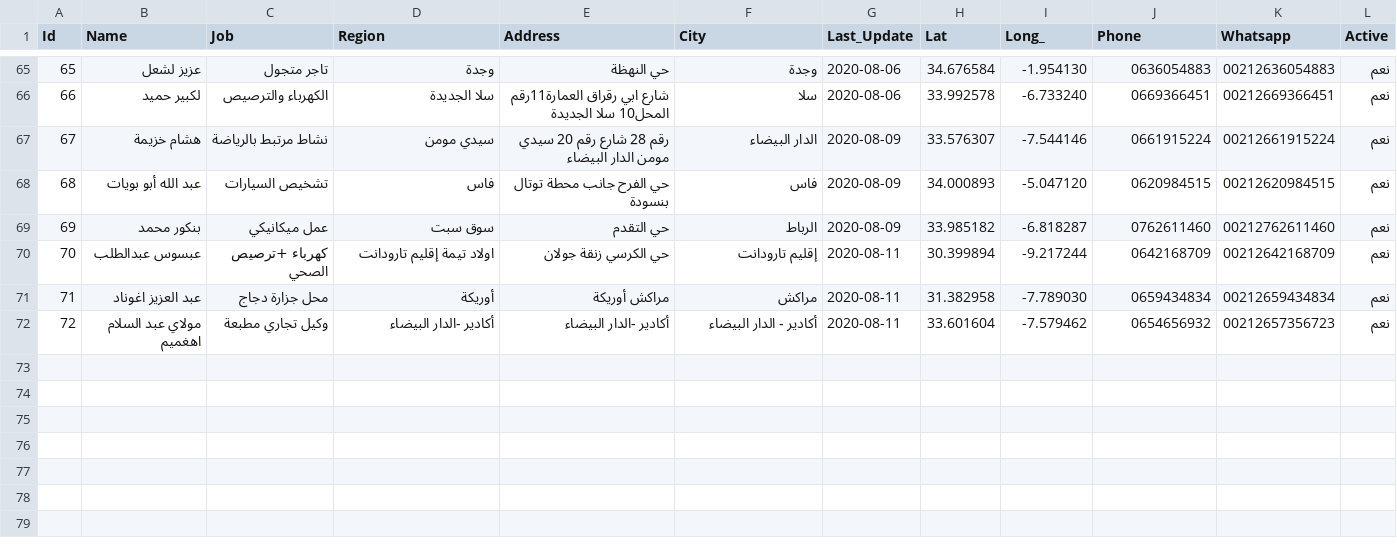
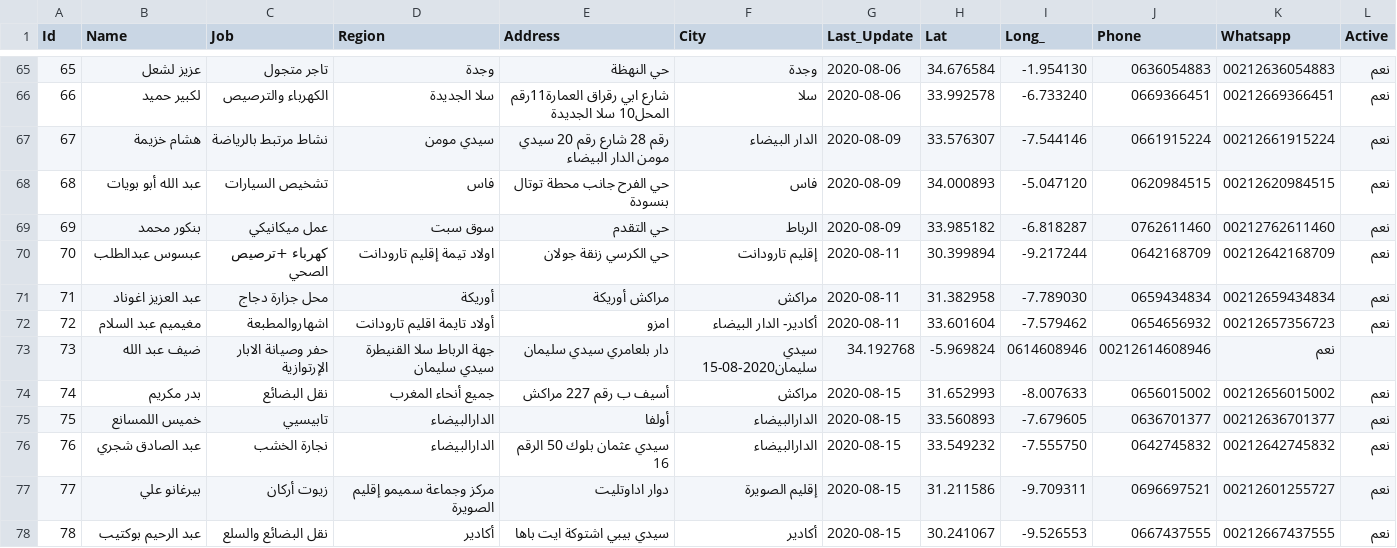
Before and after one commit to intCount/ae, a CSV file: 06-04-2020.csv, drawn as a sheet; only a part is shown, gaps mark what is left out.

Commit message:
Update August-15

```diff
--- a/06-04-2020.csv
+++ b/06-04-2020.csv
@@ -71,2 +71,8 @@ Id,Name,Job,Region,Address,City,Last_Update,Lat,Long_,Phone,Whatsapp,Active
 71,عبد العزيز اغوناد,محل جزارة دجاج,أوريكة,"مراكش أوريكة", مراكش,2020-08-11, 31.382958, -7.789030,"0659434834", 00212659434834, نعم
-72,مولاي عبد السلام اهغميم,وكيل تجاري مطبعة,أكادير -الدار البيضاء,"أكادير -الدار البيضاء",أكادير - الدار البيضاء,2020-08-11, 33.601604, -7.579462,"0654656932",00212657356723, نعم
+72,مغيميم عبد السلام,اشهاروالمطبعة,أولاد تايمة اقليم تارودانت,"امزو",أكادير- الدار البيضاء,2020-08-11, 33.601604, -7.579462,"0654656932",00212657356723, نعم
+73,ضيف عبد الله,حفر وصيانة الابار الإرتوازية,جهة الرباط سلا القنيطرة سيدي سليمان,"دار بلعامري سيدي سليمان",سيدي سليمان2020-08-15, 34.192768, -5.969824,"0614608946", 00212614608946, نعم
+74,بدر مكريم,نقل البضائع,جميع أنحاء المغرب,"أسيف ب رقم 227 مراكش", مراكش,2020-08-15, 31.652993, -8.007633,"0656015002", 00212656015002, نعم
+75,خميس اللمسانع,تابيسيي,الدارالبيضاء,"أولفا", الدارالبيضاء,2020-08-15, 33.560893, -7.679605,"0636701377", 00212636701377, نعم
+76,عبد الصادق شجري,نجارة الخشب,الدارالبيضاء,"سيدي عثمان بلوك 50 الرقم 16",الدارالبيضاء,2020-08-15, 33.549232, -7.555750,"0642745832",00212642745832, نعم
+77,بيرغانو علي,زيوت أركان,مركز وجماعة سميمو إقليم الصويرة,"دوار اداوتليت",إقليم الصويرة,2020-08-15, 31.211586, -9.709311,"0696697521", 00212601255727, نعم
+78,عبد الرحيم بوكتيب,نقل البضائع والسلع,أكادير,"سيدي بيبي اشتوكة ايت باها", أكادير,2020-08-15, 30.241067, -9.526553,"0667437555", 00212667437555, نعم
```
